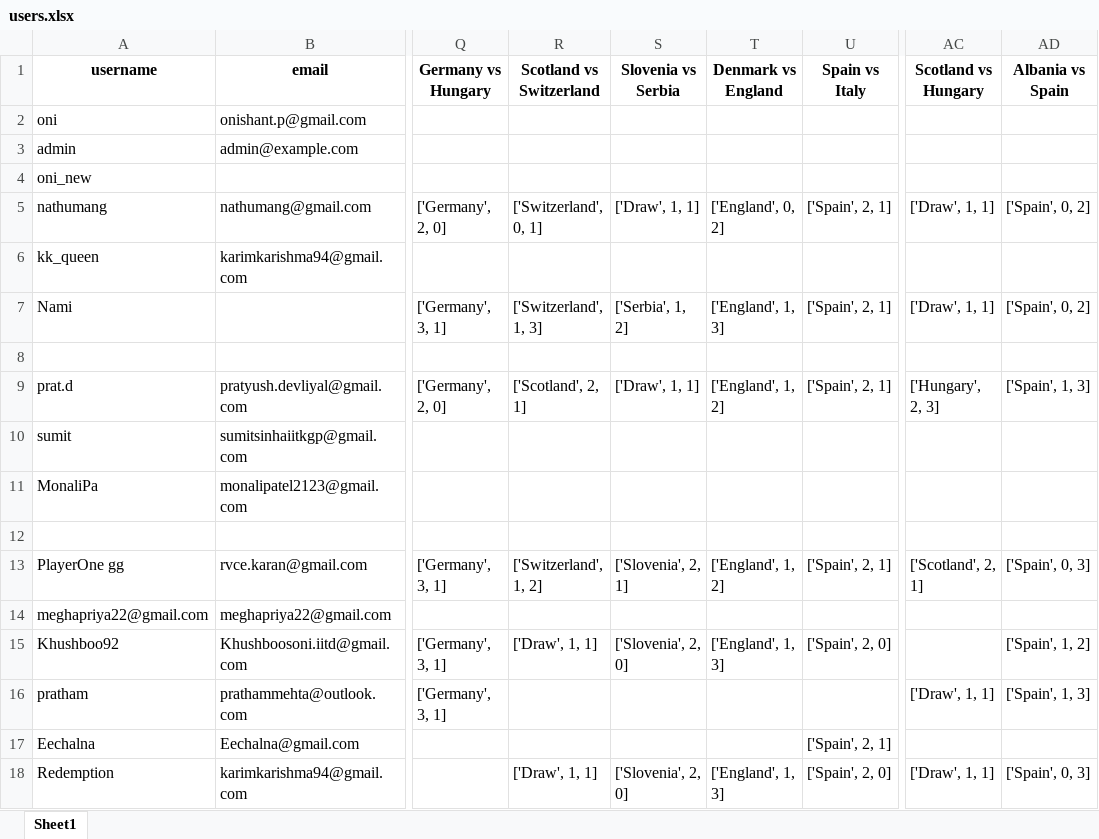
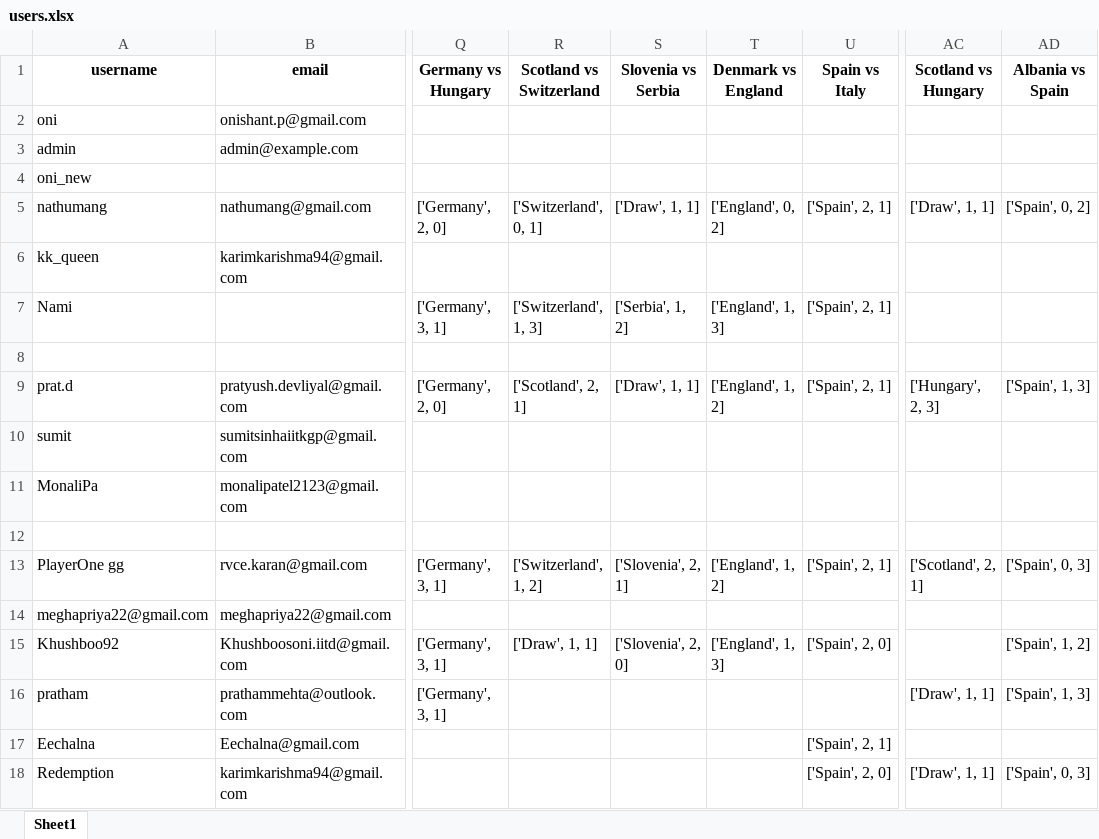
Before and after one commit to onishant/euro-predictor-game, an Excel workbook: eventData/users.xlsx, sheet Sheet1, drawn as a sheet; only a part is shown, gaps mark what is left out; values as stored, in another font and other column widths than the file's, no borders; the diff names each change by its address in the sheet, - before the commit and + after, or states it on an @@ line.

Commit message:
Update the users file

```diff
--- a/eventData/users.xlsx (sheet Sheet1)
+++ b/eventData/users.xlsx (sheet Sheet1)
-AC7 (Scotland vs Hungary): ['Draw', 1, 1]
+AC7 (Scotland vs Hungary): (empty)
-AD7 (Albania vs Spain): ['Spain', 0, 2]
+AD7 (Albania vs Spain): (empty)
-R18 (Scotland vs Switzerland): ['Draw', 1, 1]
+R18 (Scotland vs Switzerland): (empty)
-S18 (Slovenia vs Serbia): ['Slovenia', 2, 0]
+S18 (Slovenia vs Serbia): (empty)
-T18 (Denmark vs England): ['England', 1, 3]
+T18 (Denmark vs England): (empty)
```
